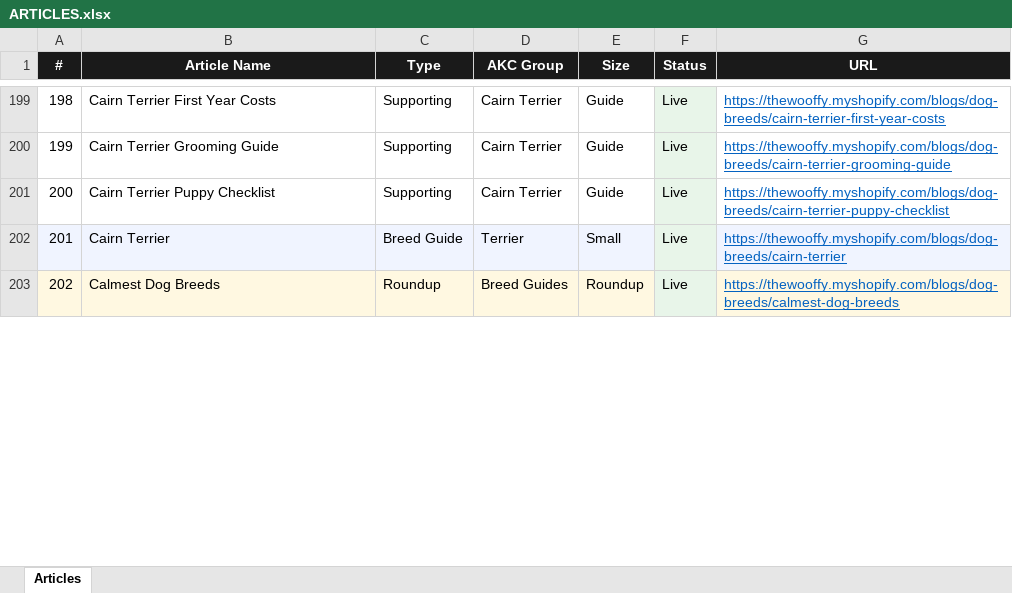
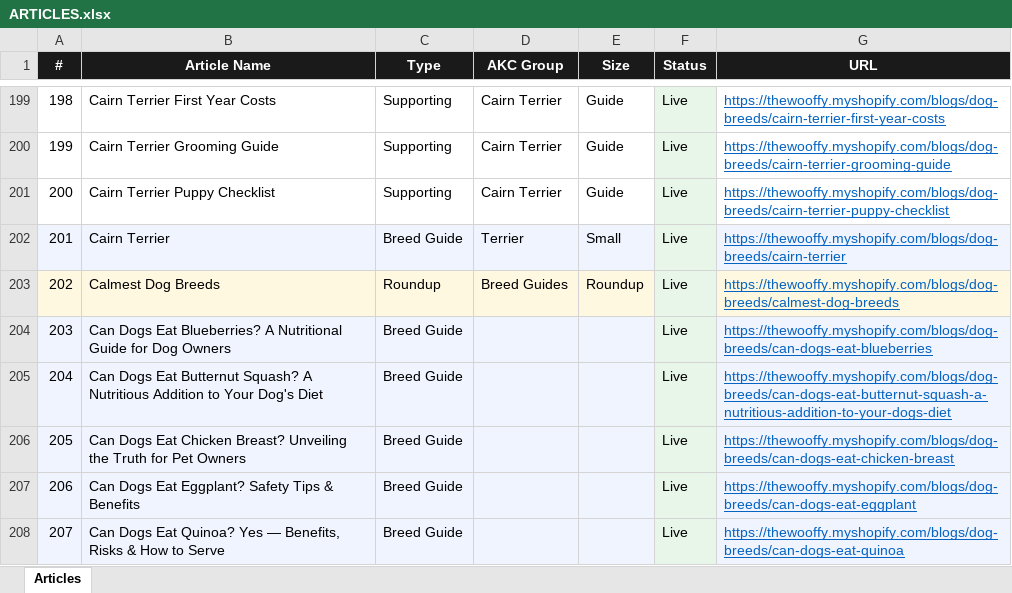
Before and after one commit to Kailunzhang/wooffy-dog-breeds, an Excel workbook: ARTICLES.xlsx, sheet Articles, drawn as a sheet; only a part is shown, gaps mark what is left out; values as stored, in another font and other column widths than the file's, no borders; the diff covers the shown part only; the diff names each change by its address in the sheet, - before the commit and + after, or states it on an @@ line.

```diff
--- a/ARTICLES.xlsx (sheet Articles)
+++ b/ARTICLES.xlsx (sheet Articles)
+row 204: 203 | Can Dogs Eat Blueberries? A Nutritional Guide for Dog Owners | Breed Guide |  |  | Live | https://thewooffy.myshopify.com/blogs/dog-breeds/can-dogs-eat-blueberries
+row 205: 204 | Can Dogs Eat Butternut Squash? A Nutritious Addition to Your Dog's Diet | Breed Guide |  |  | Live | https://thewooffy.myshopify.com/blogs/dog-breeds/can-dogs-eat-butternut-squash-a-nutritious-addition-to-your-dogs-diet
+row 206: 205 | Can Dogs Eat Chicken Breast? Unveiling the Truth for Pet Owners | Breed Guide |  |  | Live | https://thewooffy.myshopify.com/blogs/dog-breeds/can-dogs-eat-chicken-breast
+row 207: 206 | Can Dogs Eat Eggplant? Safety Tips & Benefits | Breed Guide |  |  | Live | https://thewooffy.myshopify.com/blogs/dog-breeds/can-dogs-eat-eggplant
+row 208: 207 | Can Dogs Eat Quinoa? Yes — Benefits, Risks & How to Serve | Breed Guide |  |  | Live | https://thewooffy.myshopify.com/blogs/dog-breeds/can-dogs-eat-quinoa
```
Also changed, not shown: 5 added rows, 15 edited cells and row numbers in column A elsewhere in this sheet, 8 other files.
